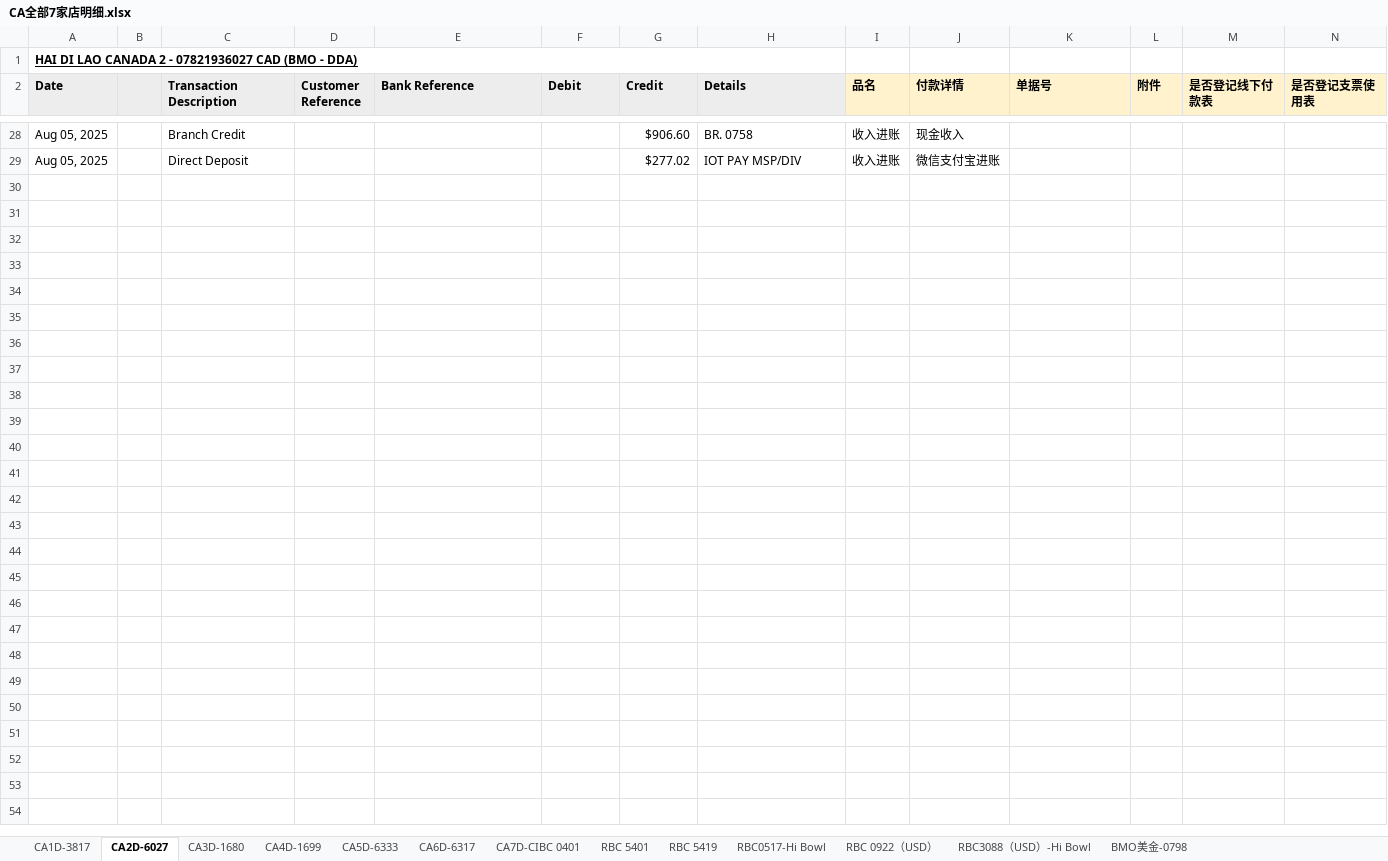
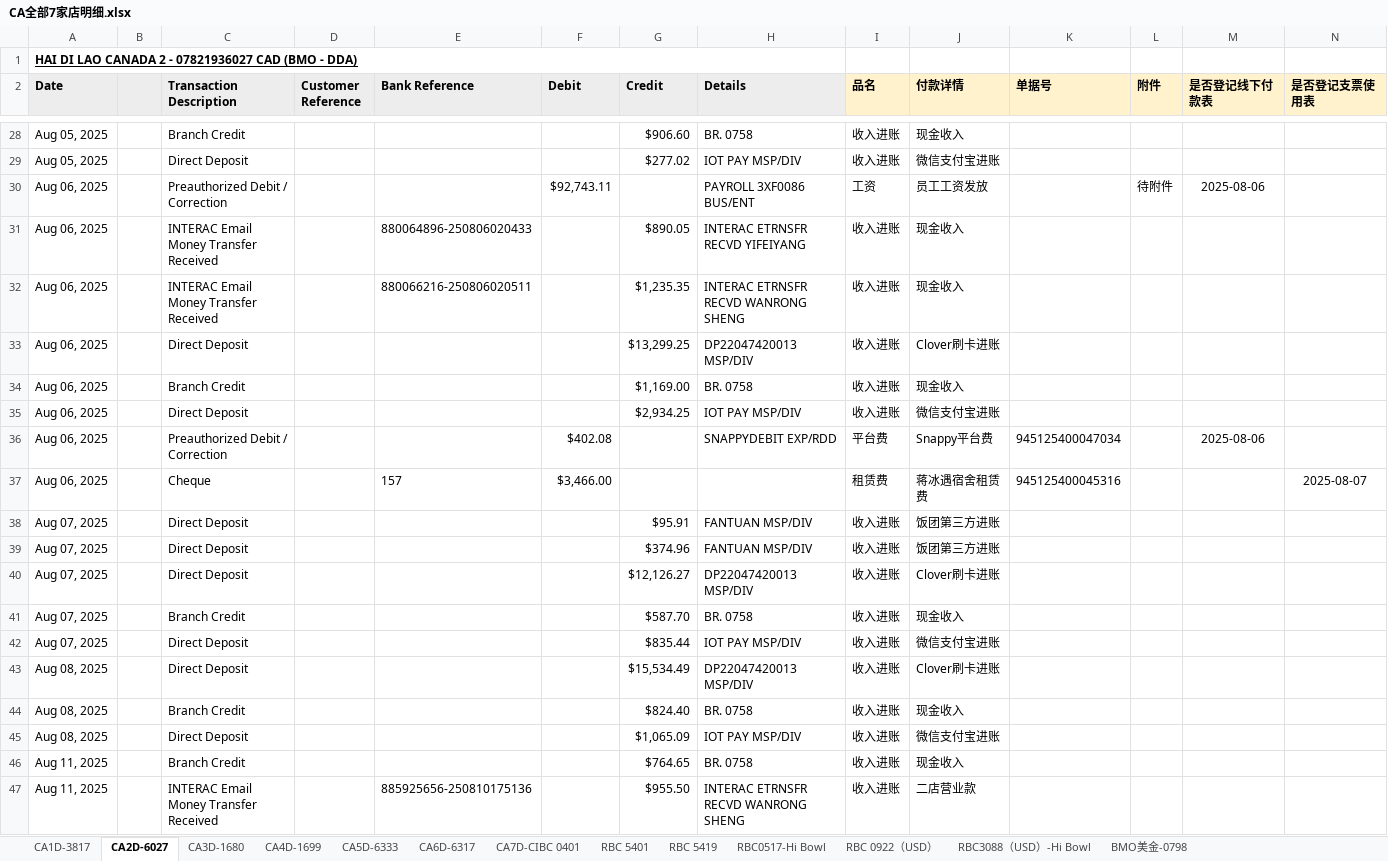
Before and after one commit to HongmingWang-Rabbit/haidilao_analyze_database, an Excel workbook: paperwork-automation/Input/daily_report/bank_transactions_reports/CA全部7家店明细.xlsx, sheet CA2D-6027, drawn as a sheet; only a part is shown, gaps mark what is left out; values as stored, in another font and other column widths than the file's, no borders; conditional formats not drawn; the diff covers the shown part only; the diff names each change by its address in the sheet, - before the commit and + after, or states it on an @@ line.

```diff
--- a/paperwork-automation/Input/daily_report/bank_transactions_reports/CA全部7家店明细.xlsx (sheet CA2D-6027)
+++ b/paperwork-automation/Input/daily_report/bank_transactions_reports/CA全部7家店明细.xlsx (sheet CA2D-6027)
+row 30: Aug 06, 2025 |  | Preauthorized Debit / Correction |  |  | $92,743.11 |  | PAYROLL 3XF0086 BUS/ENT | 工资 | 员工工资发放 |  | 待附件 | 2025-08-06
+row 31: Aug 06, 2025 |  | INTERAC Email Money Transfer Received |  | 880064896-250806020433 |  | $890.05 | INTERAC ETRNSFR RECVD YIFEIYANG | 收入进账 | 现金收入
+row 32: Aug 06, 2025 |  | INTERAC Email Money Transfer Received |  | 880066216-250806020511 |  | $1,235.35 | INTERAC ETRNSFR RECVD WANRONG SHENG | 收入进账 | 现金收入
+row 33: Aug 06, 2025 |  | Direct Deposit |  |  |  | $13,299.25 | DP22047420013 MSP/DIV | 收入进账 | Clover刷卡进账
+row 34: Aug 06, 2025 |  | Branch Credit |  |  |  | $1,169.00 | BR. 0758 | 收入进账 | 现金收入
+row 35: Aug 06, 2025 |  | Direct Deposit |  |  |  | $2,934.25 | IOT PAY MSP/DIV | 收入进账 | 微信支付宝进账
+row 36: Aug 06, 2025 |  | Preauthorized Debit / Correction |  |  | $402.08 |  | SNAPPYDEBIT EXP/RDD | 平台费 | Snappy平台费 | 945125400047034 |  | 2025-08-06
+row 37: Aug 06, 2025 |  | Cheque |  | 157 | $3,466.00 |  |  | 租赁费 | 蒋冰遇宿舍租赁费 | 945125400045316 |  |  | 2025-08-07
+row 38: Aug 07, 2025 |  | Direct Deposit |  |  |  | $95.91 | FANTUAN MSP/DIV | 收入进账 | 饭团第三方进账
+row 39: Aug 07, 2025 |  | Direct Deposit |  |  |  | $374.96 | FANTUAN MSP/DIV | 收入进账 | 饭团第三方进账
+row 40: Aug 07, 2025 |  | Direct Deposit |  |  |  | $12,126.27 | DP22047420013 MSP/DIV | 收入进账 | Clover刷卡进账
+row 41: Aug 07, 2025 |  | Branch Credit |  |  |  | $587.70 | BR. 0758 | 收入进账 | 现金收入
+row 42: Aug 07, 2025 |  | Direct Deposit |  |  |  | $835.44 | IOT PAY MSP/DIV | 收入进账 | 微信支付宝进账
+row 43: Aug 08, 2025 |  | Direct Deposit |  |  |  | $15,534.49 | DP22047420013 MSP/DIV | 收入进账 | Clover刷卡进账
+row 44: Aug 08, 2025 |  | Branch Credit |  |  |  | $824.40 | BR. 0758 | 收入进账 | 现金收入
+row 45: Aug 08, 2025 |  | Direct Deposit |  |  |  | $1,065.09 | IOT PAY MSP/DIV | 收入进账 | 微信支付宝进账
+row 46: Aug 11, 2025 |  | Branch Credit |  |  |  | $764.65 | BR. 0758 | 收入进账 | 现金收入
+row 47: Aug 11, 2025 |  | INTERAC Email Money Transfer Received |  | 885925656-250810175136 |  | $955.50 | INTERAC ETRNSFR RECVD WANRONG SHENG | 收入进账 | 二店营业款
```
Also changed, not shown: 26 added rows, 18 edited cells and cell formats elsewhere in this sheet, sheet CA7D-CIBC 0401, sheet CA1D-3817, sheet CA4D-1699, sheet RBC0517-Hi Bowl, sheet CA3D-1680, sheet CA5D-6333, 5 more sheets, 21 other files.
